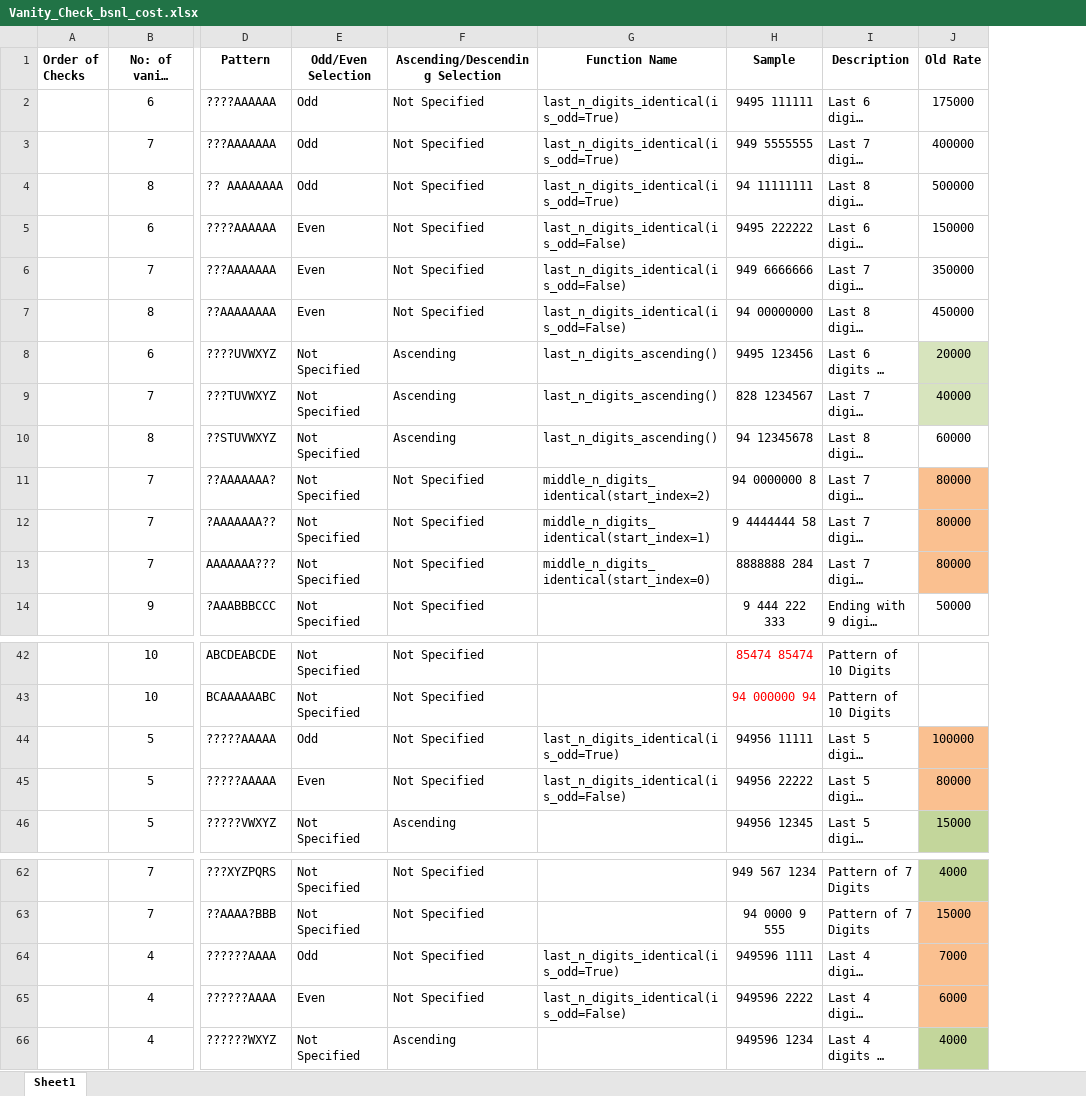
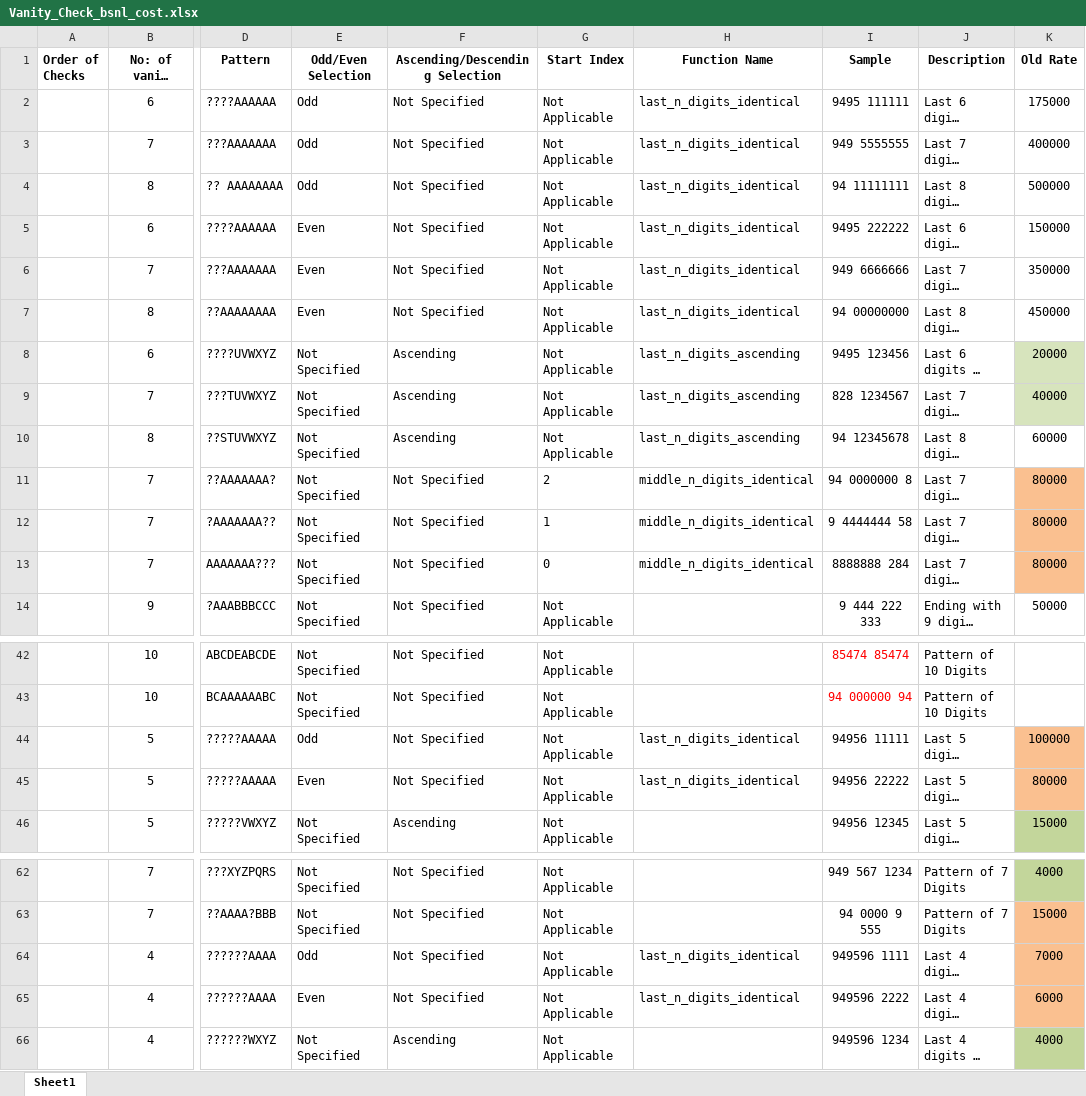
Before and after one commit to Adithya2018/VanityIndianNum, an Excel workbook: Data/Vanity_Check_bsnl_cost.xlsx, sheet Sheet1, drawn as a sheet; only a part is shown, gaps mark what is left out; long unchanged cells end in …; values as stored, in another font and other column widths than the file's, no borders; addresses are those after the commit; the diff names each change by its address in the sheet, - before the commit and + after, or states it on an @@ line.

Commit message:
updated the vanity excel

```diff
--- a/Data/Vanity_Check_bsnl_cost.xlsx (sheet Sheet1)
+++ b/Data/Vanity_Check_bsnl_cost.xlsx (sheet Sheet1)
+column G (Start Index), rows 2-14: Not Applicable | Not Applicable | Not Applicable | Not Applicable | Not Applicable | Not Applicable | Not Applicable | Not Applicable | Not Applicable | 2 | 1 | 0 | Not Applicable; rows 42-46: all Not Applicable; rows 62-66: all Not Applicable
-H2:H4 (Function Name): last_n_digits_identical(is_odd=True)
+H2:H4 (Function Name): last_n_digits_identical
-H5:H7 (Function Name): last_n_digits_identical(is_odd=False)
+H5:H7 (Function Name): last_n_digits_identical
-H8:H10 (Function Name): last_n_digits_ascending()
+H8:H10 (Function Name): last_n_digits_ascending
-H11 (Function Name): middle_n_digits_identical(start_index=2)
+H11 (Function Name): middle_n_digits_identical
-H12 (Function Name): middle_n_digits_identical(start_index=1)
+H12 (Function Name): middle_n_digits_identical
-H13 (Function Name): middle_n_digits_identical(start_index=0)
+H13 (Function Name): middle_n_digits_identical
-H44 (Function Name): last_n_digits_identical(is_odd=True)
+H44 (Function Name): last_n_digits_identical
-H45 (Function Name): last_n_digits_identical(is_odd=False)
+H45 (Function Name): last_n_digits_identical
-H64 (Function Name): last_n_digits_identical(is_odd=True)
+H64 (Function Name): last_n_digits_identical
-H65 (Function Name): last_n_digits_identical(is_odd=False)
+H65 (Function Name): last_n_digits_identical
```
